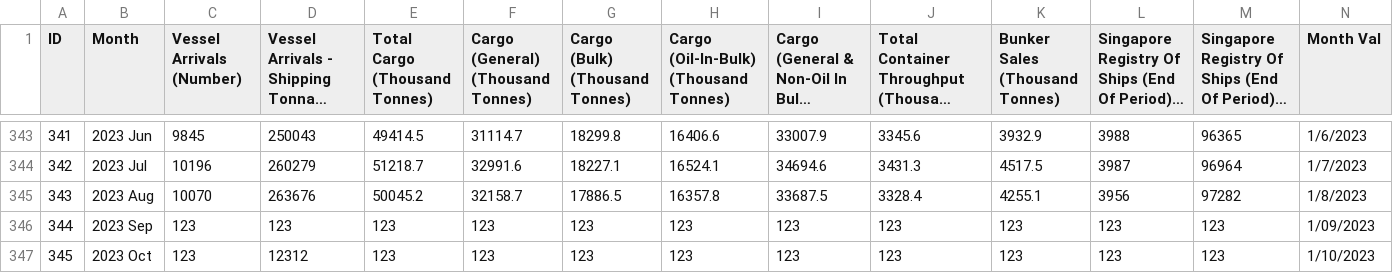
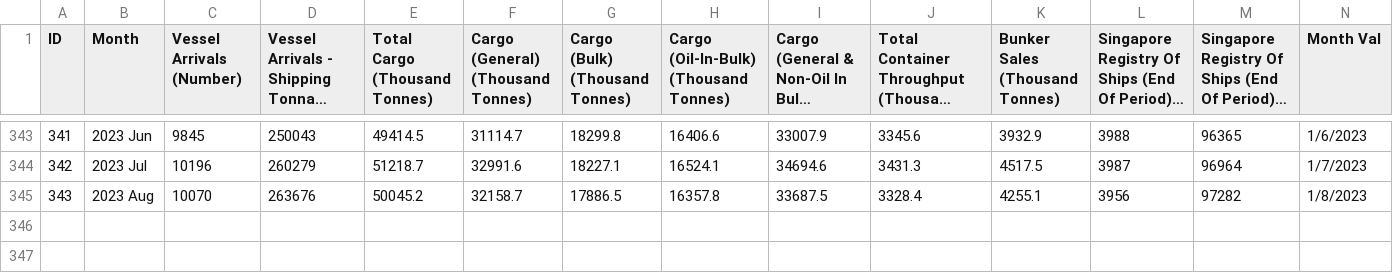
Before and after one commit to Seibell/LogiFlow, a CSV file: backend/ml/cargor_model_monthly.csv, drawn as a sheet; only a part is shown, gaps mark what is left out; long unchanged cells end in …; rows hold the shown columns only; the diff names each change by its address in the sheet, - before the commit and + after, or states it on an @@ line.

```diff
--- a/backend/ml/cargor_model_monthly.csv
+++ b/backend/ml/cargor_model_monthly.csv
-row 346: 344 | 2023 Sep | 123 | 123 | 123 | 123 | 123 | 123 | 123 | 123 | 123 | 123 | 123 | 1/09/2023
-row 347: 345 | 2023 Oct | 123 | 12312 | 123 | 123 | 123 | 123 | 123 | 123 | 123 | 123 | 123 | 1/10/2023
```
Also changed, not shown: 2 other files.
